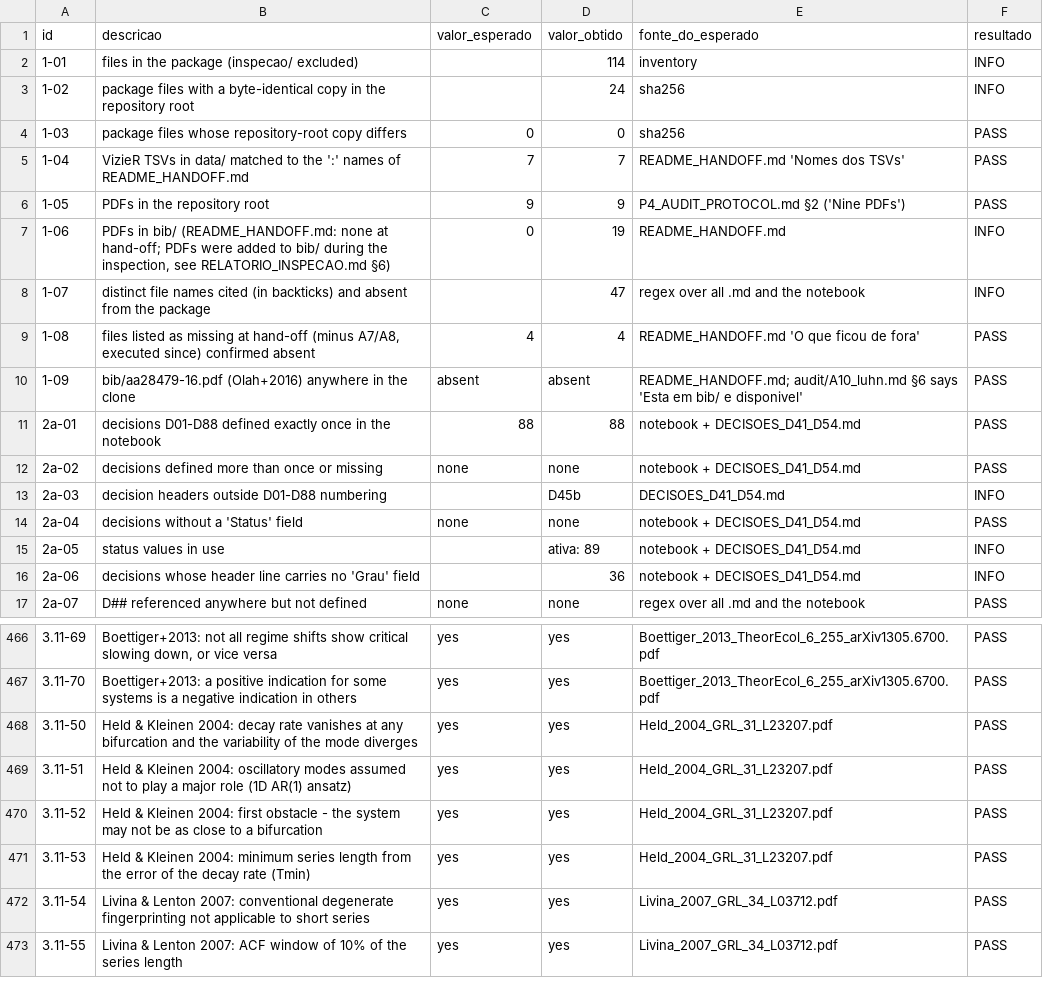
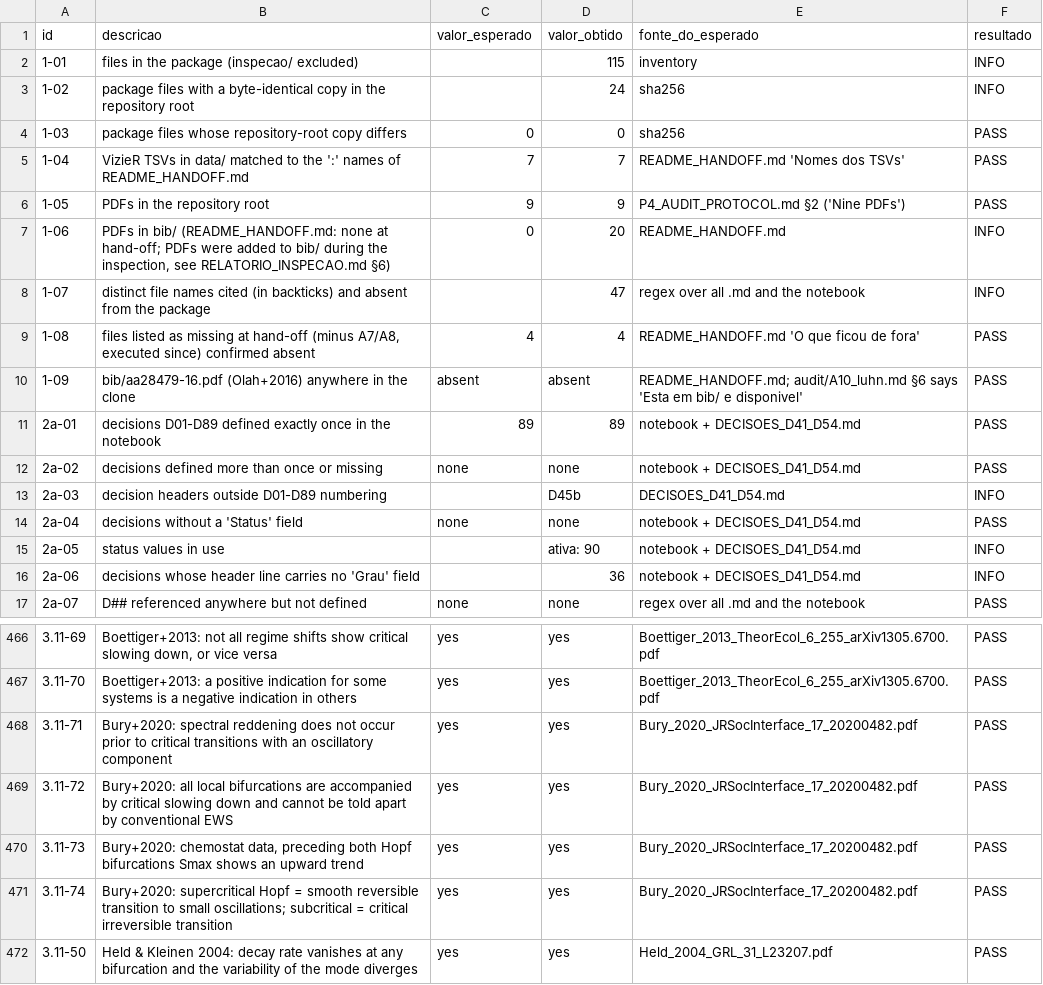
Before and after one commit to gpefitura-web/P4, a CSV file: P4/inspecao/checks.csv, drawn as a sheet; only a part is shown, gaps mark what is left out; the shorter side is filled out with more unchanged rows.

```diff
--- a/P4/inspecao/checks.csv
+++ b/P4/inspecao/checks.csv
@@ -1,3 +1,3 @@
 id,descricao,valor_esperado,valor_obtido,fonte_do_esperado,resultado
-1-01,files in the package (inspecao/ excluded),,114,inventory,INFO
+1-01,files in the package (inspecao/ excluded),,115,inventory,INFO
 1-02,package files with a byte-identical copy in the repository root,,24,sha256,INFO
@@ -6,3 +6,3 @@ id,descricao,valor_esperado,valor_obtido,fonte_do_esperado,resultado
 1-05,PDFs in the repository root,9,9,P4_AUDIT_PROTOCOL.md §2 ('Nine PDFs'),PASS
-1-06,"PDFs in bib/ (README_HANDOFF.md: none at hand-off; PDFs were added to bib/ during the inspection, see RELATORIO_INSPECAO.md §6)",0,19,README_HANDOFF.md,INFO
+1-06,"PDFs in bib/ (README_HANDOFF.md: none at hand-off; PDFs were added to bib/ during the inspection, see RELATORIO_INSPECAO.md §6)",0,20,README_HANDOFF.md,INFO
 1-07,distinct file names cited (in backticks) and absent from the package,,47,regex over all .md and the notebook,INFO
@@ -10,7 +10,7 @@ id,descricao,valor_esperado,valor_obtido,fonte_do_esperado,resultado
 1-09,bib/aa28479-16.pdf (Olah+2016) anywhere in the clone,absent,absent,README_HANDOFF.md; audit/A10_luhn.md §6 says 'Esta em bib/ e disponivel',PASS
-2a-01,decisions D01-D88 defined exactly once in the notebook,88,88,notebook + DECISOES_D41_D54.md,PASS
+2a-01,decisions D01-D89 defined exactly once in the notebook,89,89,notebook + DECISOES_D41_D54.md,PASS
 2a-02,decisions defined more than once or missing,none,none,notebook + DECISOES_D41_D54.md,PASS
-2a-03,decision headers outside D01-D88 numbering,,D45b,DECISOES_D41_D54.md,INFO
+2a-03,decision headers outside D01-D89 numbering,,D45b,DECISOES_D41_D54.md,INFO
 2a-04,decisions without a 'Status' field,none,none,notebook + DECISOES_D41_D54.md,PASS
-2a-05,status values in use,,ativa: 89,notebook + DECISOES_D41_D54.md,INFO
+2a-05,status values in use,,ativa: 90,notebook + DECISOES_D41_D54.md,INFO
 2a-06,decisions whose header line carries no 'Grau' field,,36,notebook + DECISOES_D41_D54.md,INFO
@@ -467,2 +467,6 @@ id,descricao,valor_esperado,valor_obtido,fonte_do_esperado,resultado
 3.11-70,Boettiger+2013: a positive indication for some systems is a negative indication in others,yes,yes,Boettiger_2013_TheorEcol_6_255_arXiv1305.6700.pdf,PASS
+3.11-71,Bury+2020: spectral reddening does not occur prior to critical transitions with an oscillatory component,yes,yes,Bury_2020_JRSocInterface_17_20200482.pdf,PASS
+3.11-72,Bury+2020: all local bifurcations are accompanied by critical slowing down and cannot be told apart by conventional EWS,yes,yes,Bury_2020_JRSocInterface_17_20200482.pdf,PASS
+3.11-73,"Bury+2020: chemostat data, preceding both Hopf bifurcations Smax shows an upward trend",yes,yes,Bury_2020_JRSocInterface_17_20200482.pdf,PASS
+3.11-74,Bury+2020: supercritical Hopf = smooth reversible transition to small oscillations; subcritical = critical irreversible transition,yes,yes,Bury_2020_JRSocInterface_17_20200482.pdf,PASS
 3.11-50,Held & Kleinen 2004: decay rate vanishes at any bifurcation and the variability of the mode diverges,yes,yes,Held_2004_GRL_31_L23207.pdf,PASS
```
Also changed, not shown: 13 other files.
